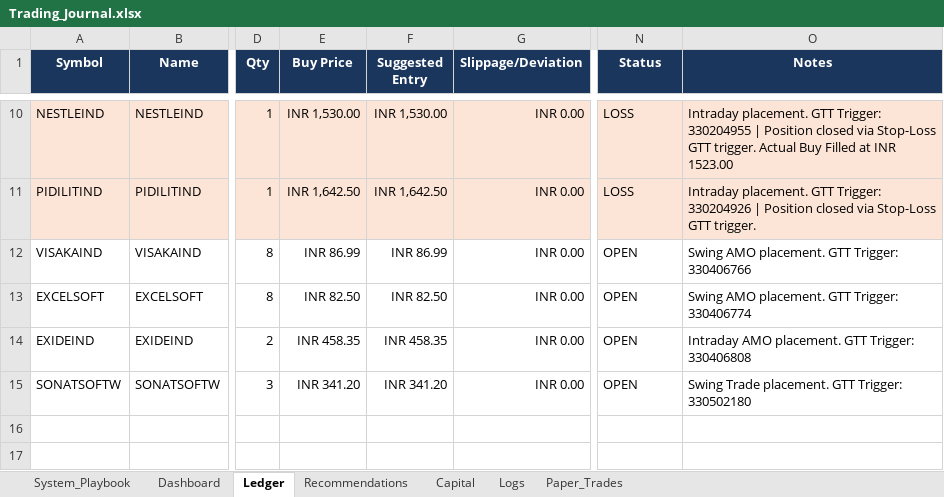
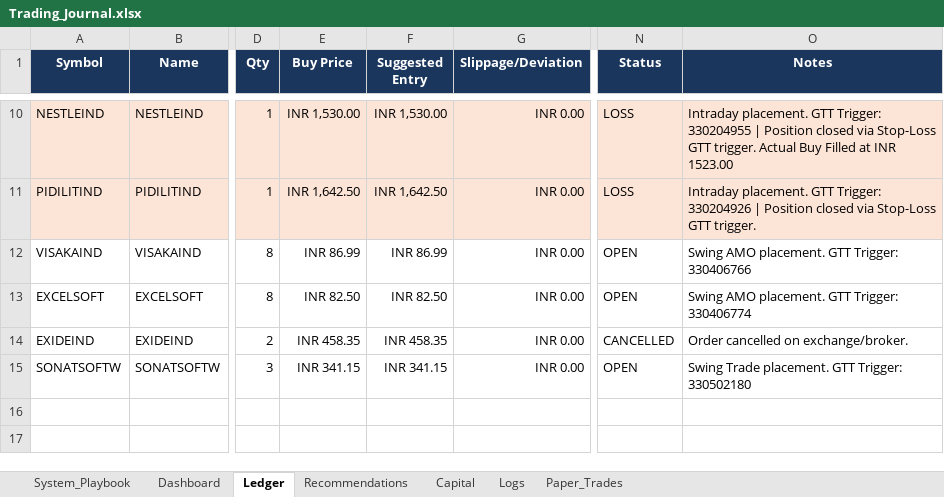
Before and after one commit to SyedTousifMasood/HalaalTrading, an Excel workbook: Trading_Journal.xlsx, sheet Ledger, drawn as a sheet; only a part is shown, gaps mark what is left out; values as stored, in another font and other column widths than the file's, no borders; the diff names each change by its address in the sheet, - before the commit and + after, or states it on an @@ line.

Commit message:
Auto-sync post-market end-of-day Zerodha orders and align statuses

```diff
--- a/Trading_Journal.xlsx (sheet Ledger)
+++ b/Trading_Journal.xlsx (sheet Ledger)
-N14 (Status): OPEN
+N14 (Status): CANCELLED
-O14 (Notes): Intraday AMO placement. GTT Trigger: 330406808
+O14 (Notes): Order cancelled on exchange/broker.
-E15 (Buy Price): INR 341.20
+E15 (Buy Price): INR 341.15
-F15 (Suggested Entry): INR 341.20
+F15 (Suggested Entry): INR 341.15
```
Also changed, not shown: sheet Capital, sheet Logs, sheet Dashboard.
